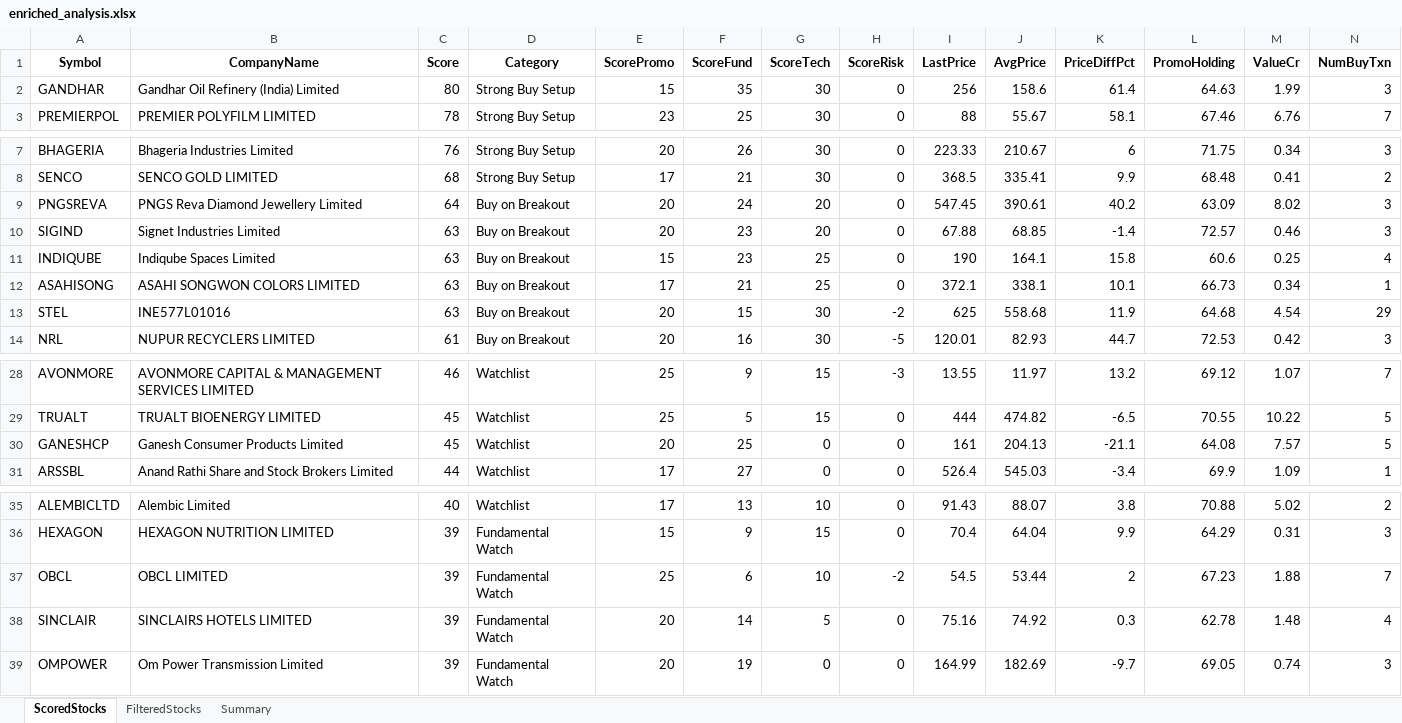
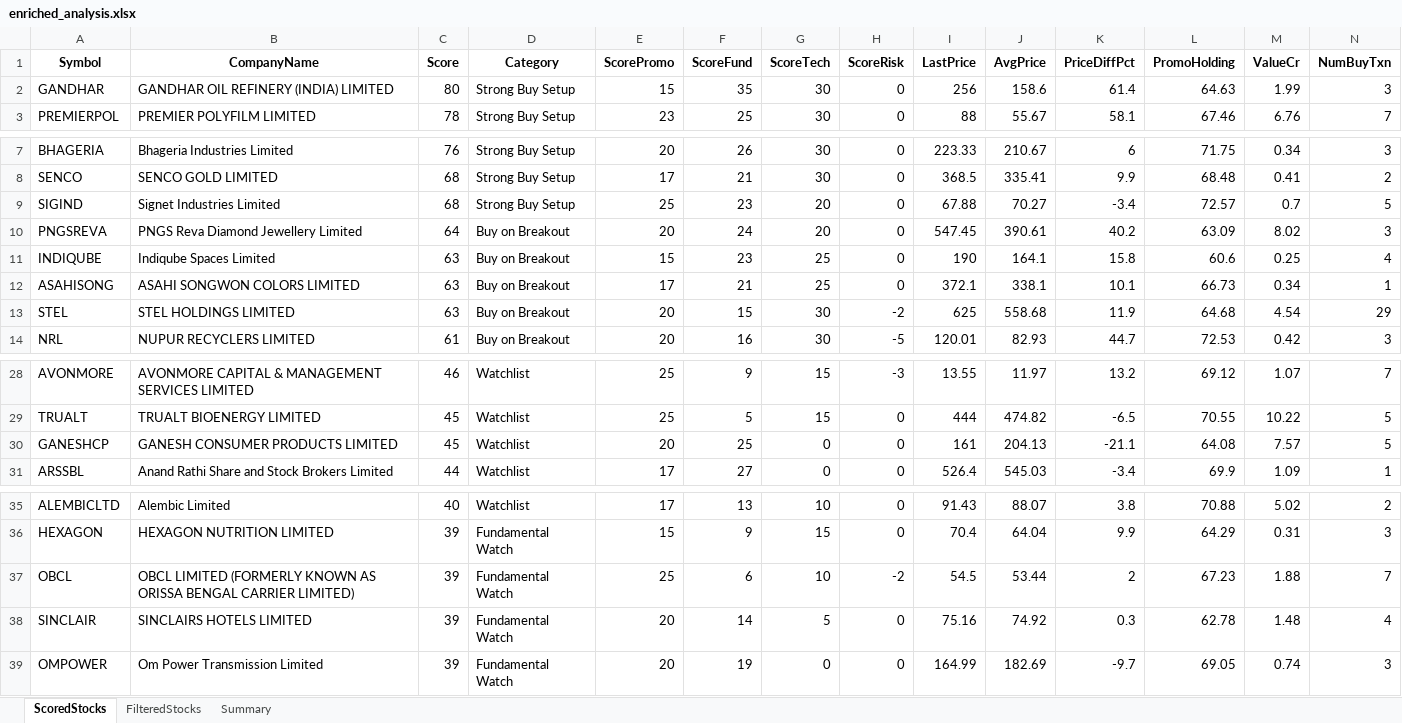
Before and after one commit to rajeshbedse/rbedse, an Excel workbook: output/2026-08-24/enriched_analysis.xlsx, sheet ScoredStocks, drawn as a sheet; only a part is shown, gaps mark what is left out; values as stored, in another font and other column widths than the file's, no borders; removed rows and columns are numbered as before the commit, all else as after; rows hold the shown columns only; the diff names each change by its address in the sheet, - before the commit and + after, or states it on an @@ line.

```diff
--- a/output/2026-08-24/enriched_analysis.xlsx (sheet ScoredStocks)
+++ b/output/2026-08-24/enriched_analysis.xlsx (sheet ScoredStocks)
-B2 (CompanyName): Gandhar Oil Refinery (India) Limited
+B2 (CompanyName): GANDHAR OIL REFINERY (INDIA) LIMITED
+row 9: SIGIND | Signet Industries Limited | 68 | Strong Buy Setup | 25 | 23 | 20 | 0 | 67.88 | 70.27 | -3.4 | 72.57 | 0.7 | 5
-row 10: SIGIND | Signet Industries Limited | 63 | Buy on Breakout | 20 | 23 | 20 | 0 | 67.88 | 68.85 | -1.4 | 72.57 | 0.46 | 3
-B13 (CompanyName): INE577L01016
+B13 (CompanyName): STEL HOLDINGS LIMITED
-B30 (CompanyName): Ganesh Consumer Products Limited
+B30 (CompanyName): GANESH CONSUMER PRODUCTS LIMITED
-B37 (CompanyName): OBCL LIMITED
+B37 (CompanyName): OBCL LIMITED (FORMERLY KNOWN AS ORISSA BENGAL CARRIER LIMITED)
```
Also changed, not shown: sheet FilteredStocks, sheet Summary, 4 other files.
